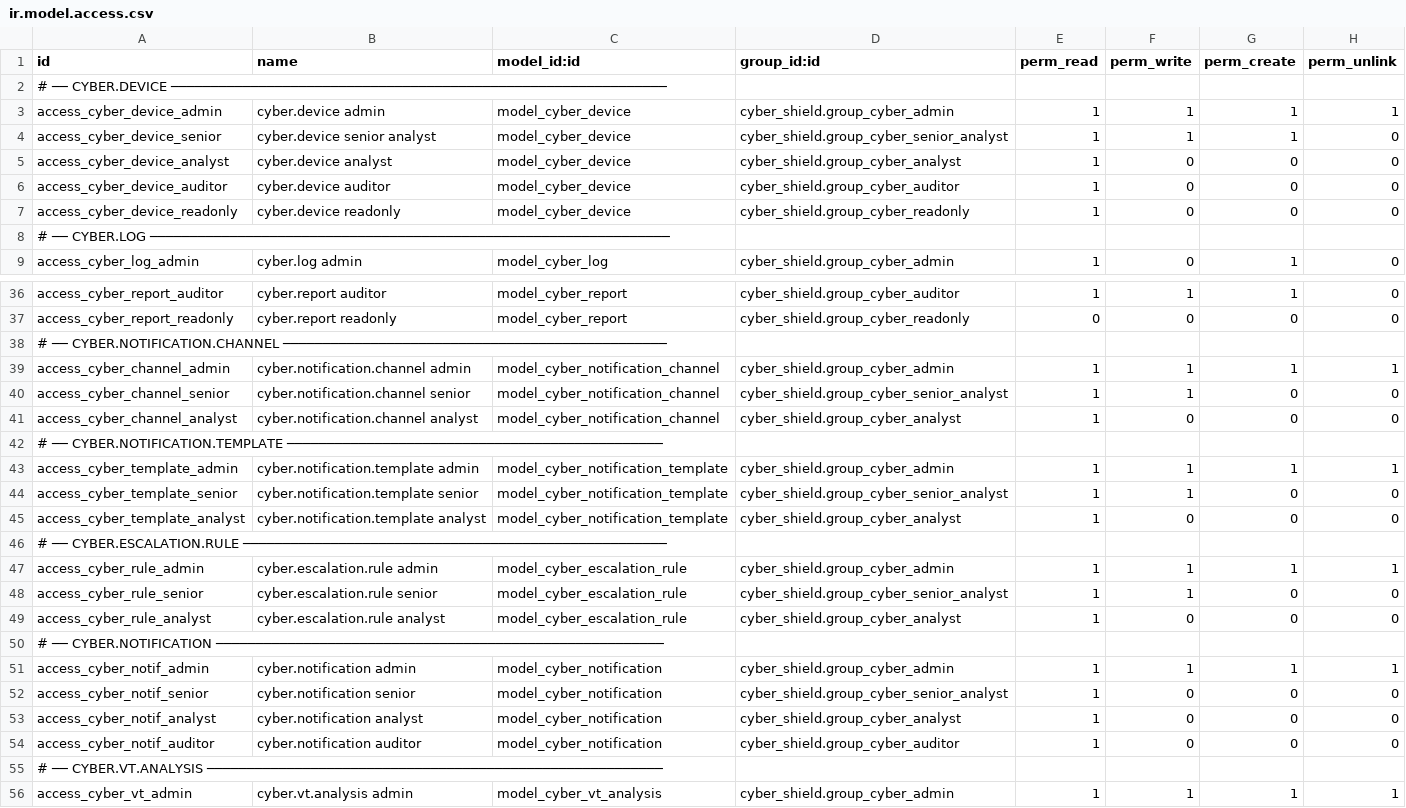
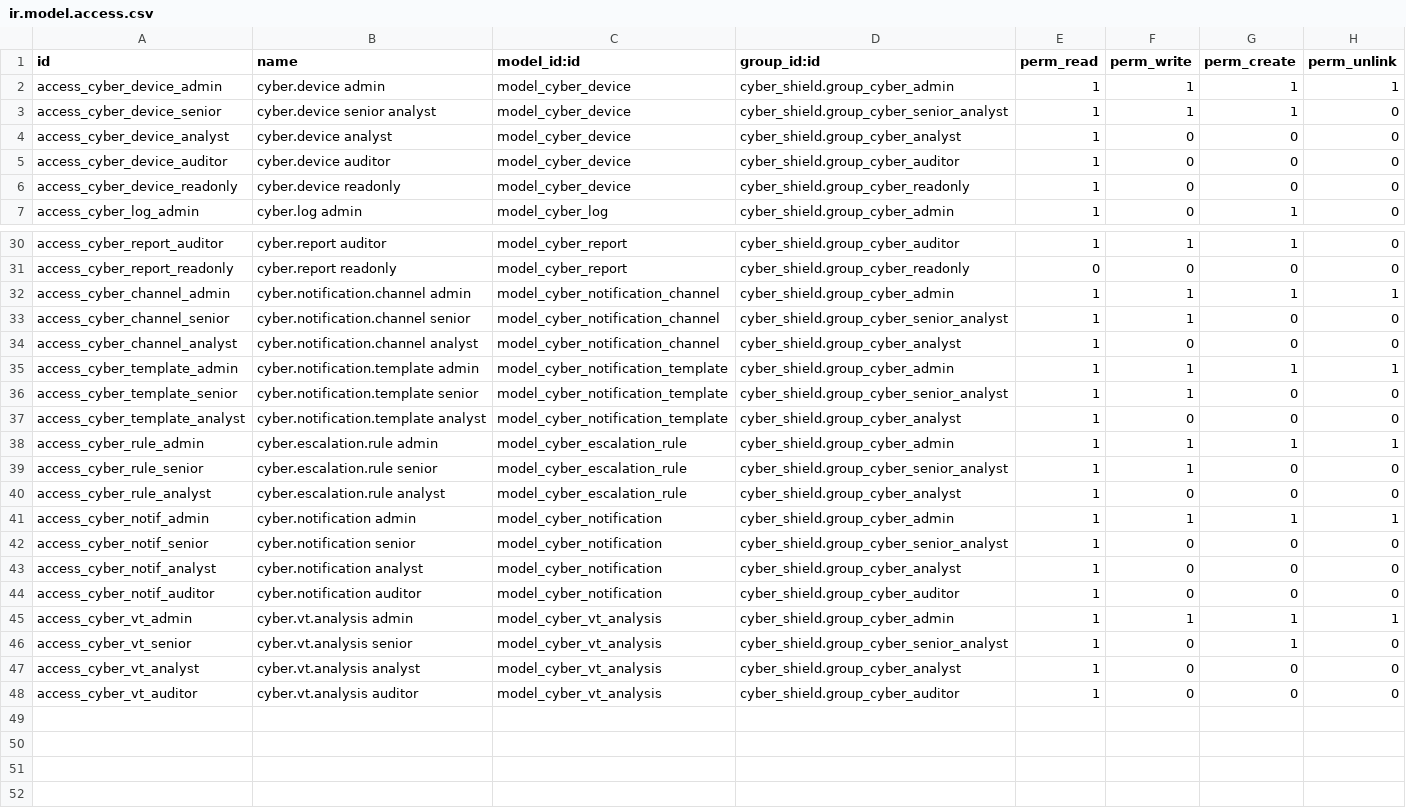
Before and after one commit to franjmenezz/CyberShield, a CSV file: cyber_shield/security/ir.model.access.csv, drawn as a sheet; only a part is shown, gaps mark what is left out; the shorter side is filled out with more unchanged rows; the diff covers the shown part only; the diff names each change by its address in the sheet, - before the commit and + after, or states it on an @@ line.

```diff
--- a/cyber_shield/security/ir.model.access.csv
+++ b/cyber_shield/security/ir.model.access.csv
-row 2: # ── CYBER.DEVICE ──────────────────────────────────────────────────────────────
-row 8: # ── CYBER.LOG ─────────────────────────────────────────────────────────────────
-row 38: # ── CYBER.NOTIFICATION.CHANNEL ────────────────────────────────────────────────
-row 42: # ── CYBER.NOTIFICATION.TEMPLATE ───────────────────────────────────────────────
-row 46: # ── CYBER.ESCALATION.RULE ─────────────────────────────────────────────────────
-row 50: # ── CYBER.NOTIFICATION ────────────────────────────────────────────────────────
-row 55: # ── CYBER.VT.ANALYSIS ─────────────────────────────────────────────────────────
```
Also changed, not shown: 4 removed rows elsewhere in this file, 6 other files.
